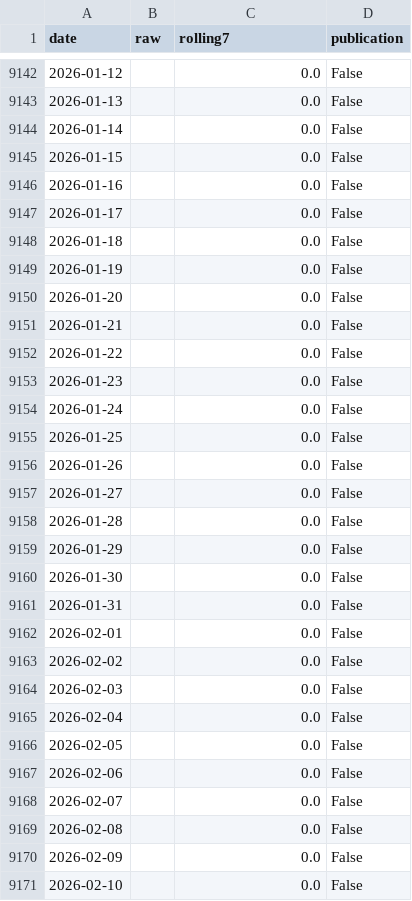
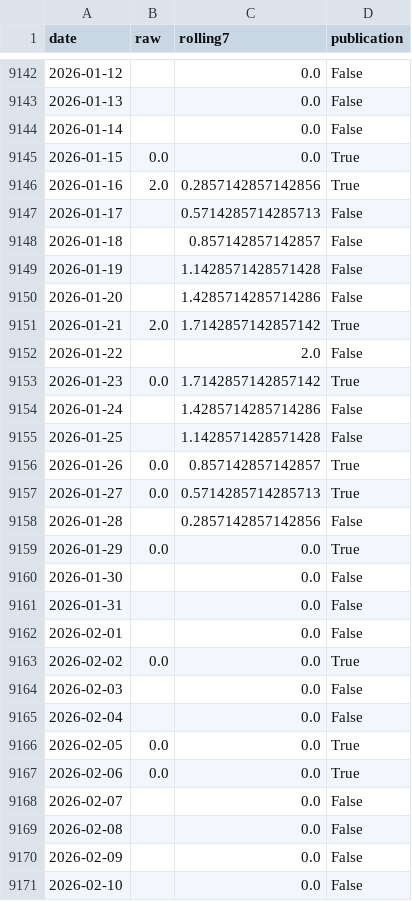
Before and after one commit to yangcy0126/dsi-index-site, a CSV file: data/KR.csv, drawn as a sheet; only a part is shown, gaps mark what is left out; the diff covers the shown part only.

```diff
--- a/data/KR.csv
+++ b/data/KR.csv
@@ -9144,17 +9144,17 @@
 2026-01-14,,0.0,False
-2026-01-15,,0.0,False
-2026-01-16,,0.0,False
-2026-01-17,,0.0,False
-2026-01-18,,0.0,False
-2026-01-19,,0.0,False
-2026-01-20,,0.0,False
-2026-01-21,,0.0,False
-2026-01-22,,0.0,False
-2026-01-23,,0.0,False
-2026-01-24,,0.0,False
-2026-01-25,,0.0,False
-2026-01-26,,0.0,False
-2026-01-27,,0.0,False
-2026-01-28,,0.0,False
-2026-01-29,,0.0,False
+2026-01-15,0.0,0.0,True
+2026-01-16,2.0,0.2857142857142856,True
+2026-01-17,,0.5714285714285713,False
+2026-01-18,,0.857142857142857,False
+2026-01-19,,1.1428571428571428,False
+2026-01-20,,1.4285714285714286,False
+2026-01-21,2.0,1.7142857142857142,True
+2026-01-22,,2.0,False
+2026-01-23,0.0,1.7142857142857142,True
+2026-01-24,,1.4285714285714286,False
+2026-01-25,,1.1428571428571428,False
+2026-01-26,0.0,0.857142857142857,True
+2026-01-27,0.0,0.5714285714285713,True
+2026-01-28,,0.2857142857142856,False
+2026-01-29,0.0,0.0,True
 2026-01-30,,0.0,False
@@ -9162,7 +9162,7 @@
 2026-02-01,,0.0,False
-2026-02-02,,0.0,False
+2026-02-02,0.0,0.0,True
 2026-02-03,,0.0,False
 2026-02-04,,0.0,False
-2026-02-05,,0.0,False
-2026-02-06,,0.0,False
+2026-02-05,0.0,0.0,True
+2026-02-06,0.0,0.0,True
 2026-02-07,,0.0,False
```
Also changed, not shown: 131 edited cells elsewhere in this file, 8 other files.
